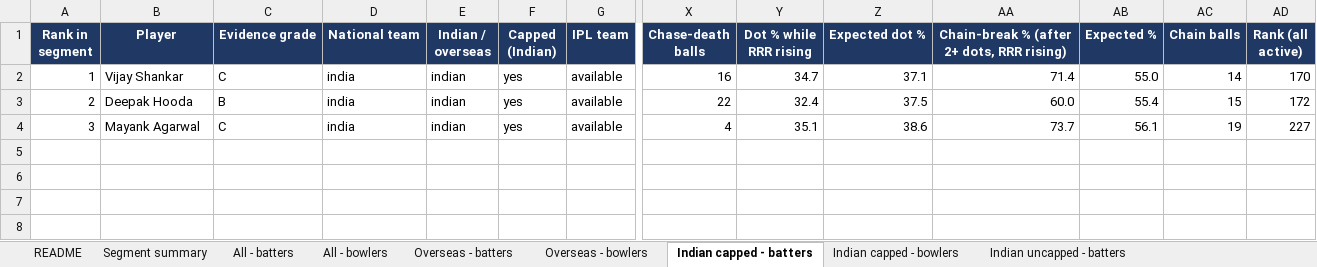
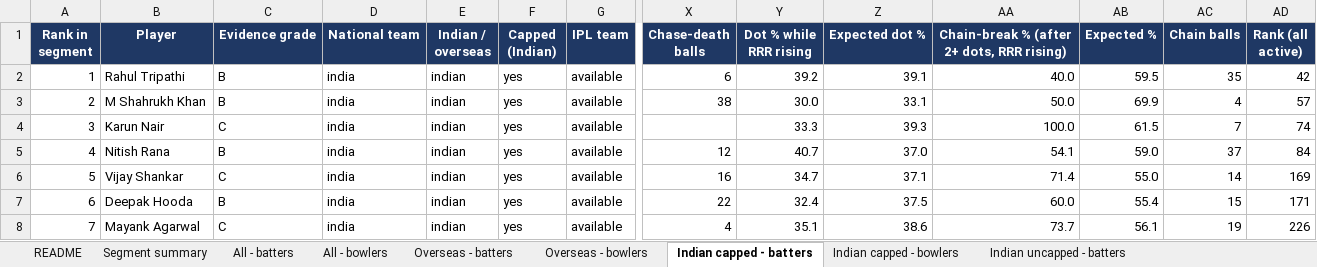
Before and after one commit to VrajSoni11/SupeRR-Challenge, an Excel workbook: outputs/pressure_players_phase_stats.xlsx, sheet Indian capped - batters, drawn as a sheet; only a part is shown, gaps mark what is left out; values as stored, in another font and other column widths than the file's, no borders; addresses are those after the commit; rows hold the shown columns only; the diff names each change by its address in the sheet, - before the commit and + after, or states it on an @@ line.

```diff
--- a/outputs/pressure_players_phase_stats.xlsx (sheet Indian capped - batters)
+++ b/outputs/pressure_players_phase_stats.xlsx (sheet Indian capped - batters)
+row 2: 1 | Rahul Tripathi | B | india | indian | yes | available | 6 | 39.2 | 39.1 | 40.0 | 59.5 | 35 | 42
+row 3: 2 | M Shahrukh Khan | B | india | indian | yes | available | 38 | 30.0 | 33.1 | 50.0 | 69.9 | 4 | 57
+row 4: 3 | Karun Nair | C | india | indian | yes | available |  | 33.3 | 39.3 | 100.0 | 61.5 | 7 | 74
+row 5: 4 | Nitish Rana | B | india | indian | yes | available | 12 | 40.7 | 37.0 | 54.1 | 59.0 | 37 | 84
-A6 (Rank in segment): 1
+A6 (Rank in segment): 5
-AD6 (Rank (all active)): 170
+AD6 (Rank (all active)): 169
-A7 (Rank in segment): 2
+A7 (Rank in segment): 6
-AD7 (Rank (all active)): 172
+AD7 (Rank (all active)): 171
-A8 (Rank in segment): 3
+A8 (Rank in segment): 7
-AD8 (Rank (all active)): 227
+AD8 (Rank (all active)): 226
```
Also changed, not shown: sheet All - bowlers, sheet Phase stats - bowlers, sheet All - batters, sheet Overseas - batters, sheet Phase stats - batters, sheet Overseas - bowlers, 6 more sheets, 3 other files.
